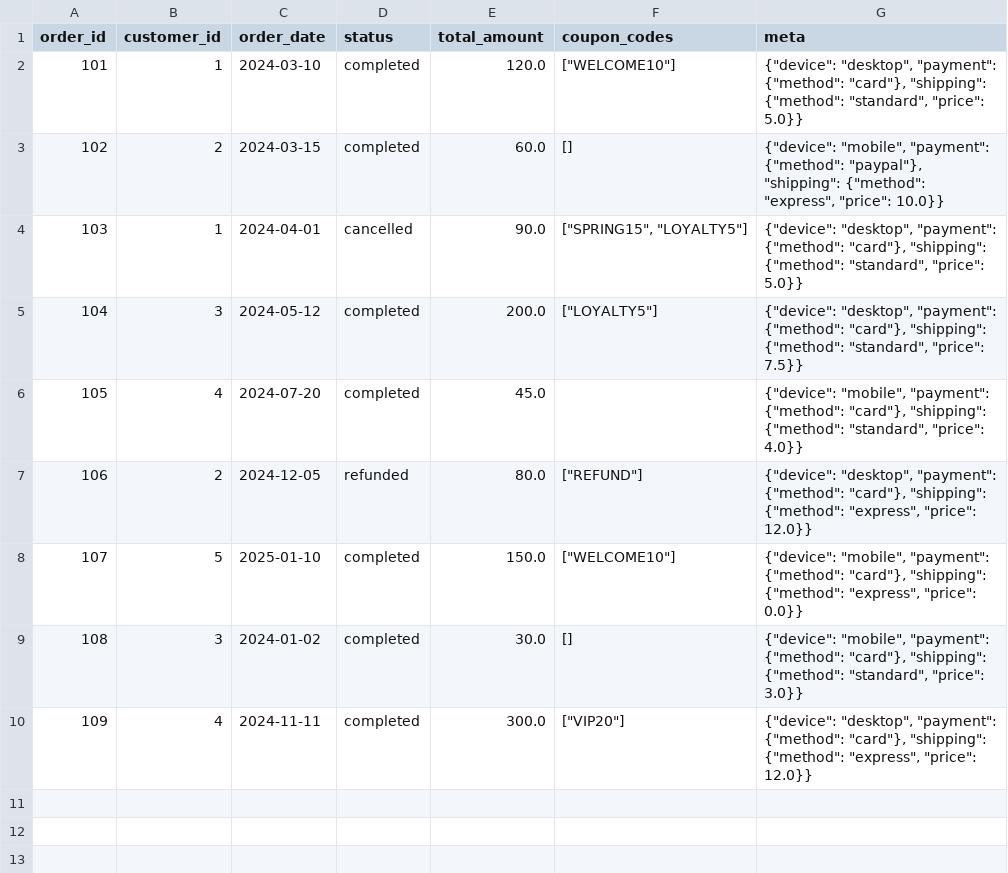
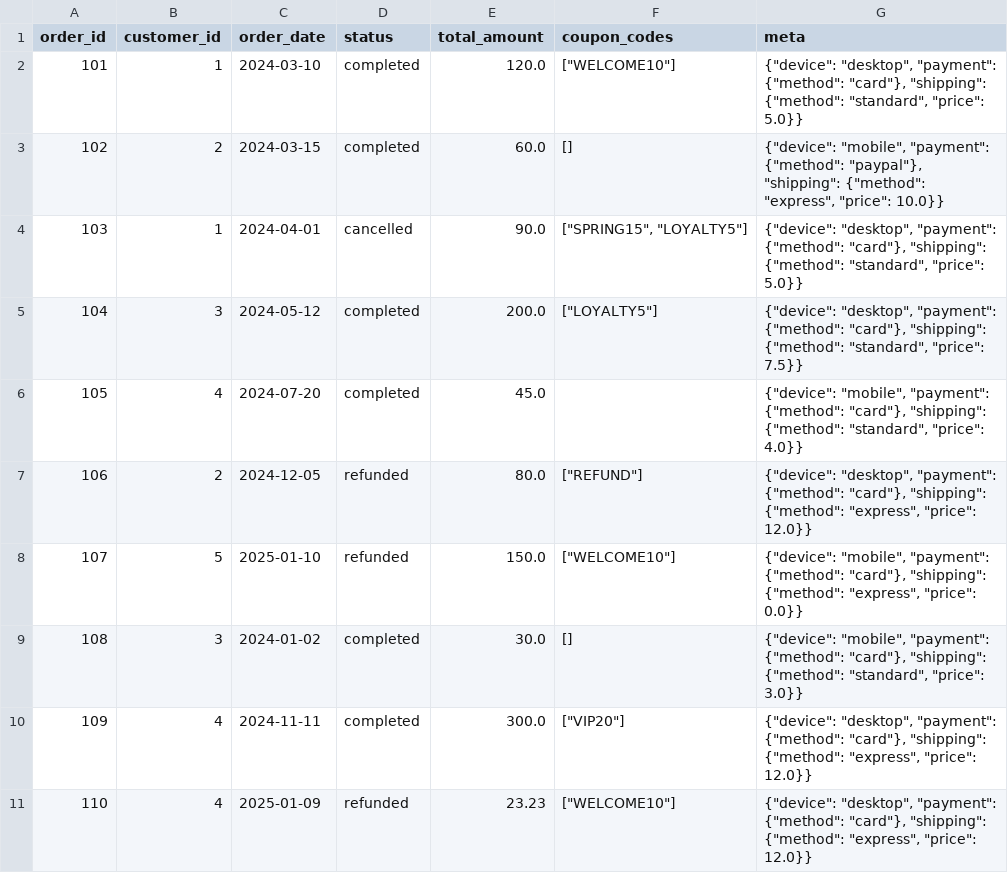
Before and after one commit to johannesohlmann1415/de-workbench, a CSV file: de_workbench_bq/seeds/orders_ext.csv, drawn as a sheet.

```diff
--- a/de_workbench_bq/seeds/orders_ext.csv
+++ b/de_workbench_bq/seeds/orders_ext.csv
@@ -7,4 +7,5 @@ order_id,customer_id,order_date,status,total_amount,coupon_codes,meta
 106,2,2024-12-05,refunded,80.0,"[""REFUND""]","{""device"": ""desktop"", ""payment"": {""method"": ""card""}, ""shipping"": {""method"": ""express"", ""price"": 12.0}}"
-107,5,2025-01-10,completed,150.0,"[""WELCOME10""]","{""device"": ""mobile"", ""payment"": {""method"": ""card""}, ""shipping"": {""method"": ""express"", ""price"": 0.0}}"
+107,5,2025-01-10,refunded,150.0,"[""WELCOME10""]","{""device"": ""mobile"", ""payment"": {""method"": ""card""}, ""shipping"": {""method"": ""express"", ""price"": 0.0}}"
 108,3,2024-01-02,completed,30.0,[],"{""device"": ""mobile"", ""payment"": {""method"": ""card""}, ""shipping"": {""method"": ""standard"", ""price"": 3.0}}"
 109,4,2024-11-11,completed,300.0,"[""VIP20""]","{""device"": ""desktop"", ""payment"": {""method"": ""card""}, ""shipping"": {""method"": ""express"", ""price"": 12.0}}"
+110,4,2025-01-09,refunded,23.23,"[""WELCOME10""]","{""device"": ""desktop"", ""payment"": {""method"": ""card""}, ""shipping"": {""method"": ""express"", ""price"": 12.0}}"
```
Also changed, not shown: 7 other files.
